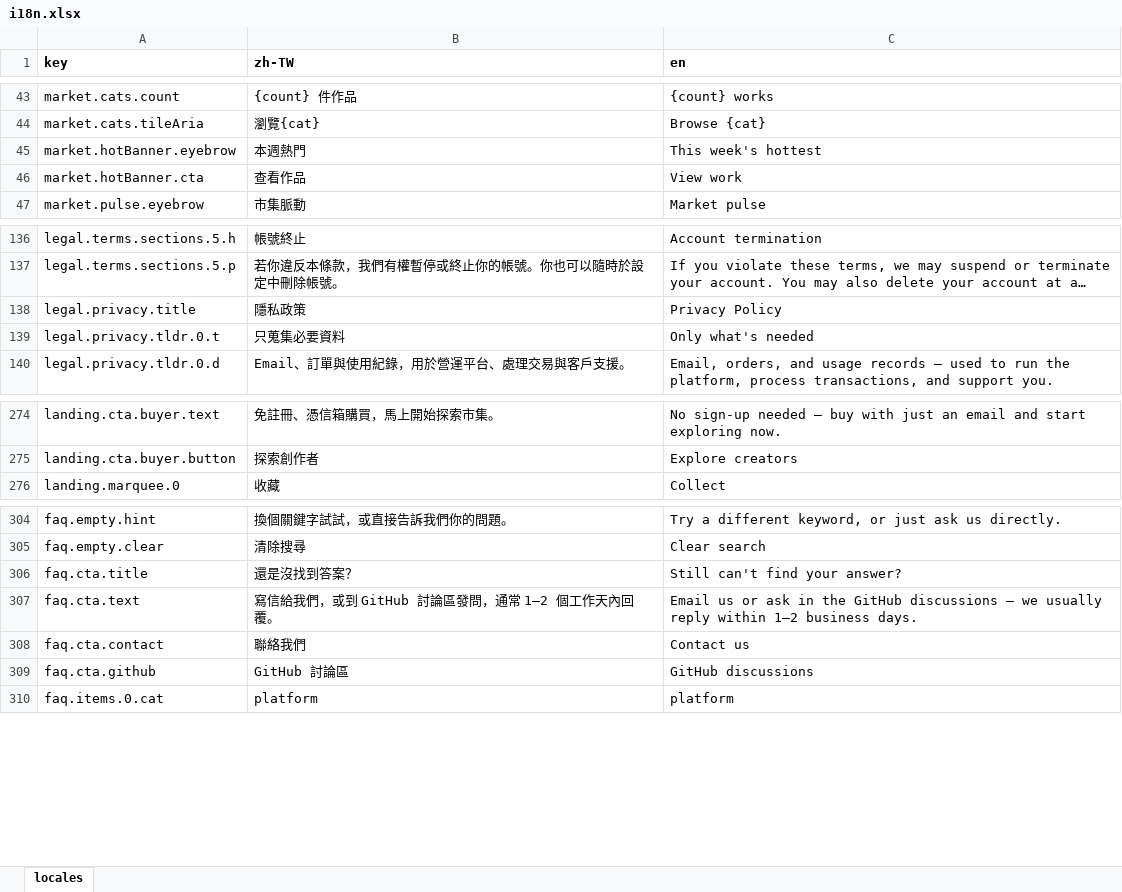
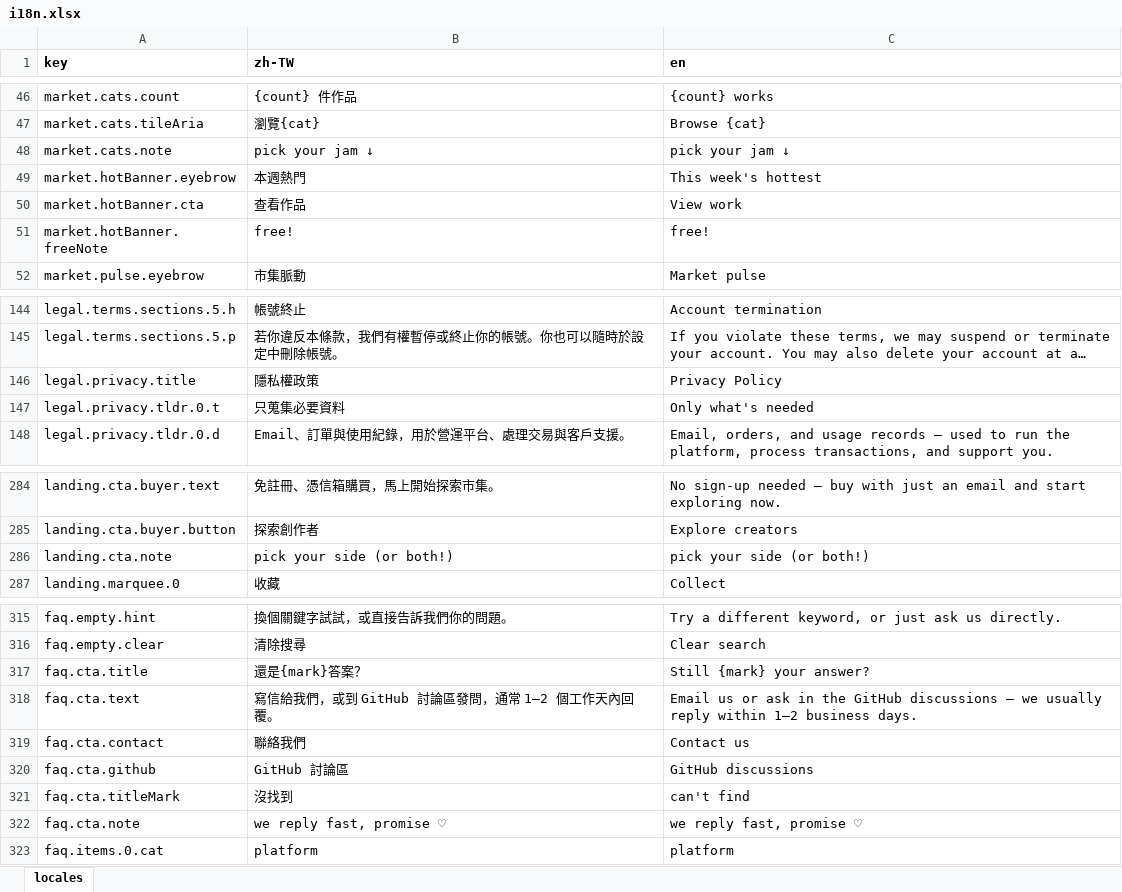
Before and after one commit to fee8ack21/open-jam, an Excel workbook: apps/portal-web/i18n.xlsx, sheet locales, drawn as a sheet; only a part is shown, gaps mark what is left out; long unchanged cells end in …; values as stored, in another font and other column widths than the file's, no borders; addresses are those after the commit; the diff covers the shown part only; the diff names each change by its address in the sheet, - before the commit and + after, or states it on an @@ line.

```diff
--- a/apps/portal-web/i18n.xlsx (sheet locales)
+++ b/apps/portal-web/i18n.xlsx (sheet locales)
+row 48: market.cats.note | pick your jam ↓ | pick your jam ↓
+row 51: market.hotBanner.freeNote | free! | free!
-B146 (zh-TW): 隱私政策
+B146 (zh-TW): 隱私權政策
+row 286: landing.cta.note | pick your side (or both!) | pick your side (or both!)
-B317 (zh-TW): 還是沒找到答案？
+B317 (zh-TW): 還是{mark}答案？
-C317 (en): Still can't find your answer?
+C317 (en): Still {mark} your answer?
+row 321: faq.cta.titleMark | 沒找到 | can't find
+row 322: faq.cta.note | we reply fast, promise ♡ | we reply fast, promise ♡
```
Also changed, not shown: 110 added rows and 4 edited cells elsewhere in this sheet, 35 other files.
